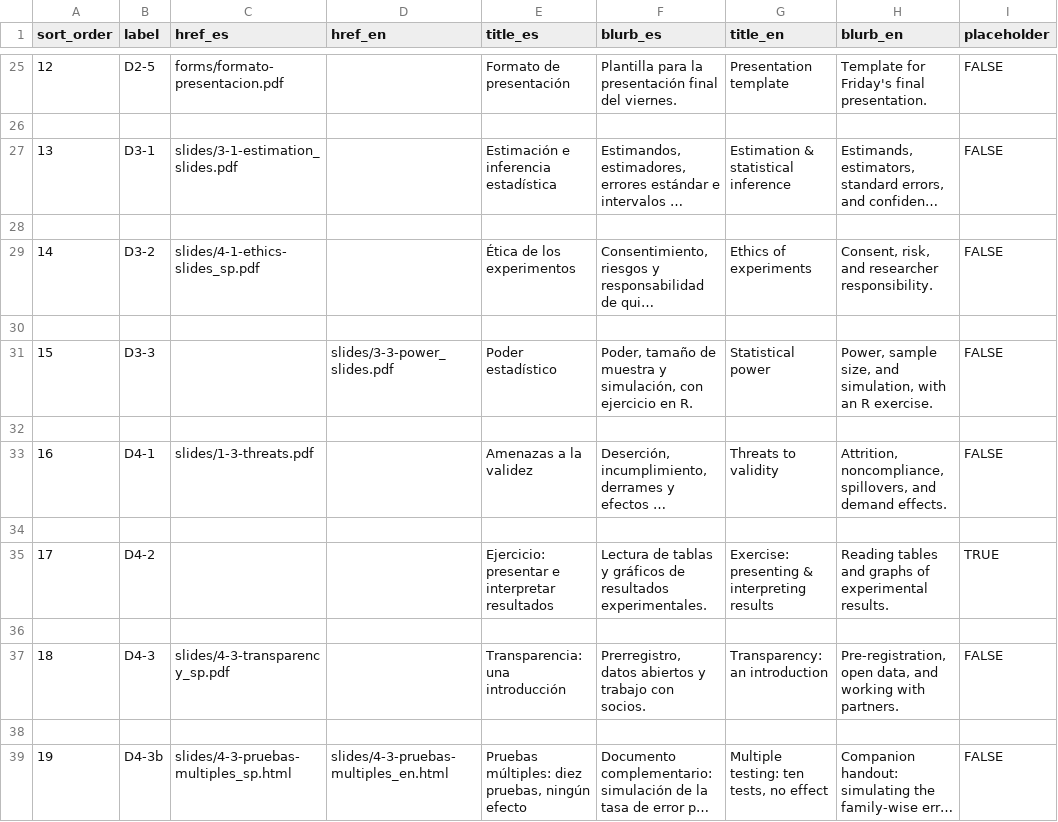
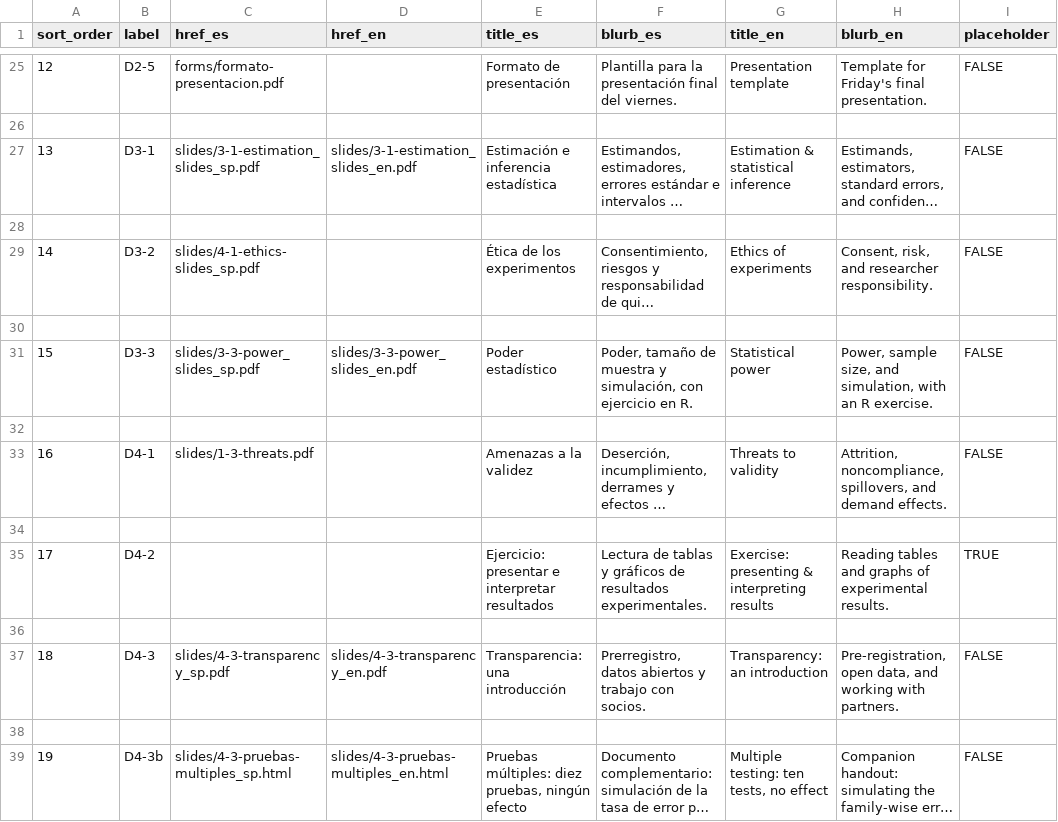
Before and after one commit to egap/learningdays-resources, a CSV file: santiago_2026/index.csv, drawn as a sheet; only a part is shown, gaps mark what is left out; long unchanged cells end in …; the diff names each change by its address in the sheet, - before the commit and + after, or states it on an @@ line.

```diff
--- a/santiago_2026/index.csv
+++ b/santiago_2026/index.csv
-C27 (href_es): slides/3-1-estimation_slides.pdf
+C27 (href_es): slides/3-1-estimation_slides_sp.pdf
-D27 (href_en): (empty)
+D27 (href_en): slides/3-1-estimation_slides_en.pdf
-C31 (href_es): (empty)
+C31 (href_es): slides/3-3-power_slides_sp.pdf
-D31 (href_en): slides/3-3-power_slides.pdf
+D31 (href_en): slides/3-3-power_slides_en.pdf
-D37 (href_en): (empty)
+D37 (href_en): slides/4-3-transparency_en.pdf
```
Also changed, not shown: 7 other files.
